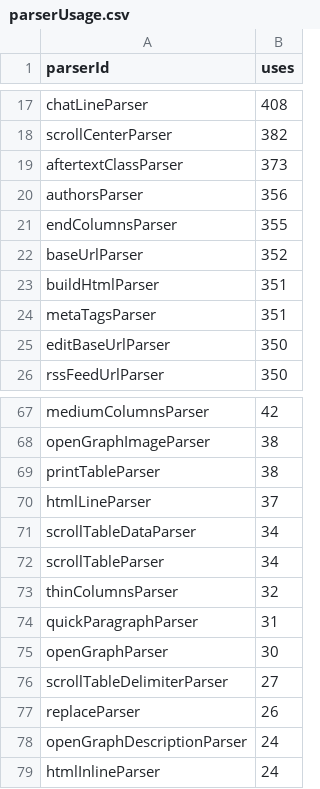
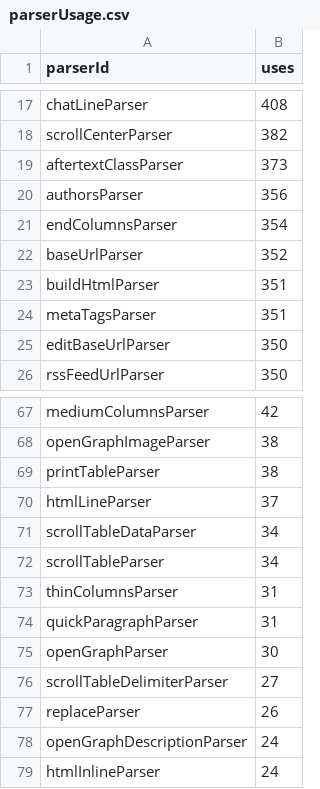
Before and after one commit to breck7/breck.lol, a CSV file: parserUsage.csv, drawn as a sheet; only a part is shown, gaps mark what is left out; the diff covers the shown part only.

```diff
--- a/parserUsage.csv
+++ b/parserUsage.csv
@@ -20,3 +20,3 @@ aftertextClassParser,373
 authorsParser,356
-endColumnsParser,355
+endColumnsParser,354
 baseUrlParser,352
@@ -72,3 +72,3 @@ scrollTableDataParser,34
 scrollTableParser,34
-thinColumnsParser,32
+thinColumnsParser,31
 quickParagraphParser,31
```
Also changed, not shown: 2 added rows, 2 removed rows and 7 edited cells elsewhere in this file, 7 other files.
